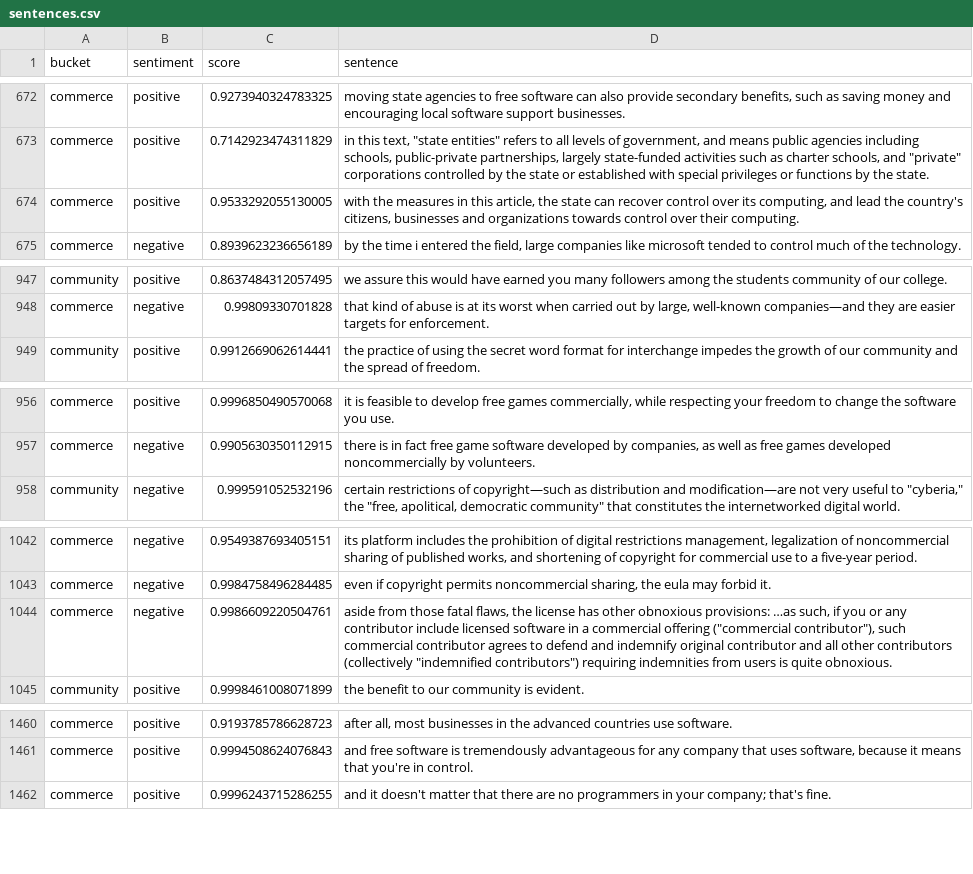
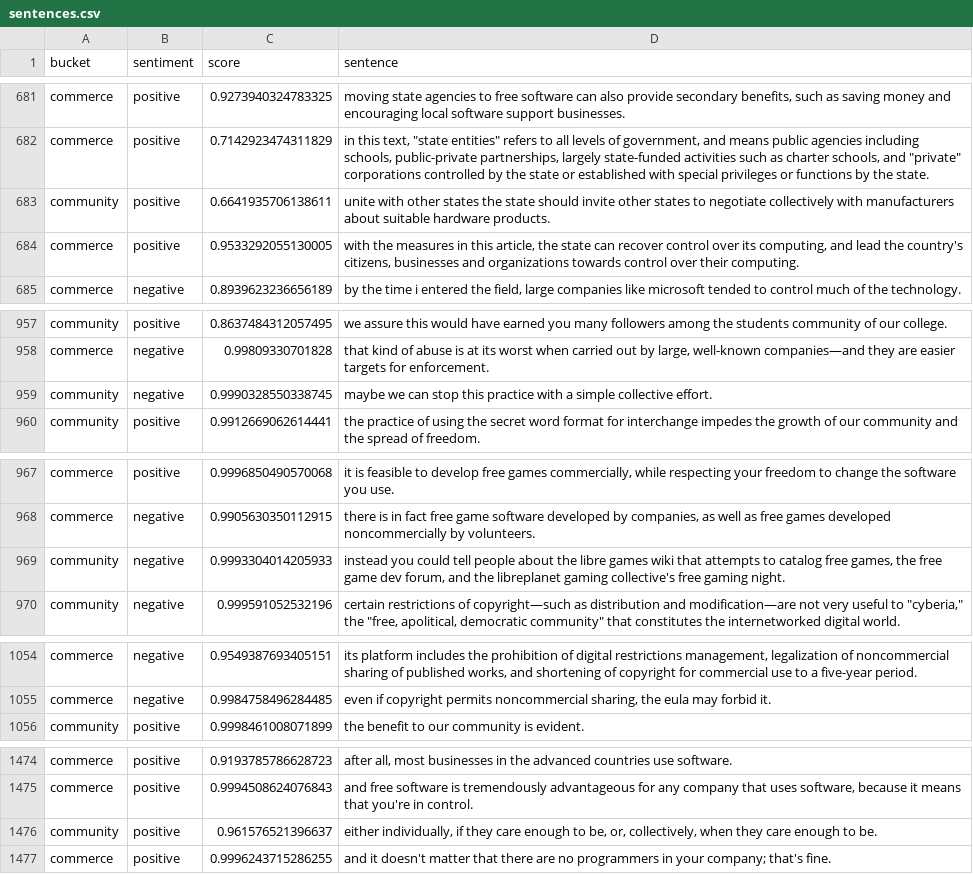
Before and after one commit to getsentry/fsf-philosophy, a CSV file: sentences.csv, drawn as a sheet; only a part is shown, gaps mark what is left out; removed rows and columns are numbered as before the commit, all else as after; the diff covers the shown part only; the diff names each change by its address in the sheet, - before the commit and + after, or states it on an @@ line.

Commit message:
Also "collective"

```diff
--- a/sentences.csv
+++ b/sentences.csv
+row 683: community | positive | 0.6641935706138611 | unite with other states the state should invite other states to negotiate collectively with manufacturers about suitable hardware products.
+row 959: community | negative | 0.9990328550338745 | maybe we can stop this practice with a simple collective effort.
+row 969: community | negative | 0.9993304014205933 | instead you could tell people about the libre games wiki that attempts to catalog free games, the free game dev forum, and the libreplanet gaming collective's free gaming night.
-row 1044: commerce | negative | 0.9986609220504761 | aside from those fatal flaws, the license has other obnoxious provisions: …as such, if you or any contributor include licensed software in a commercial offering ("commercial contributor"), such commercial contributor agrees to defend and indemnify original contributor and all other contributors (collectively "indemnified contributors") requiring indemnities from users is quite obnoxious.
+row 1476: community | positive | 0.961576521396637 | either individually, if they care enough to be, or, collectively, when they care enough to be.
```
Also changed, not shown: 15 added rows and 1 removed row elsewhere in this file, 1 other file.
